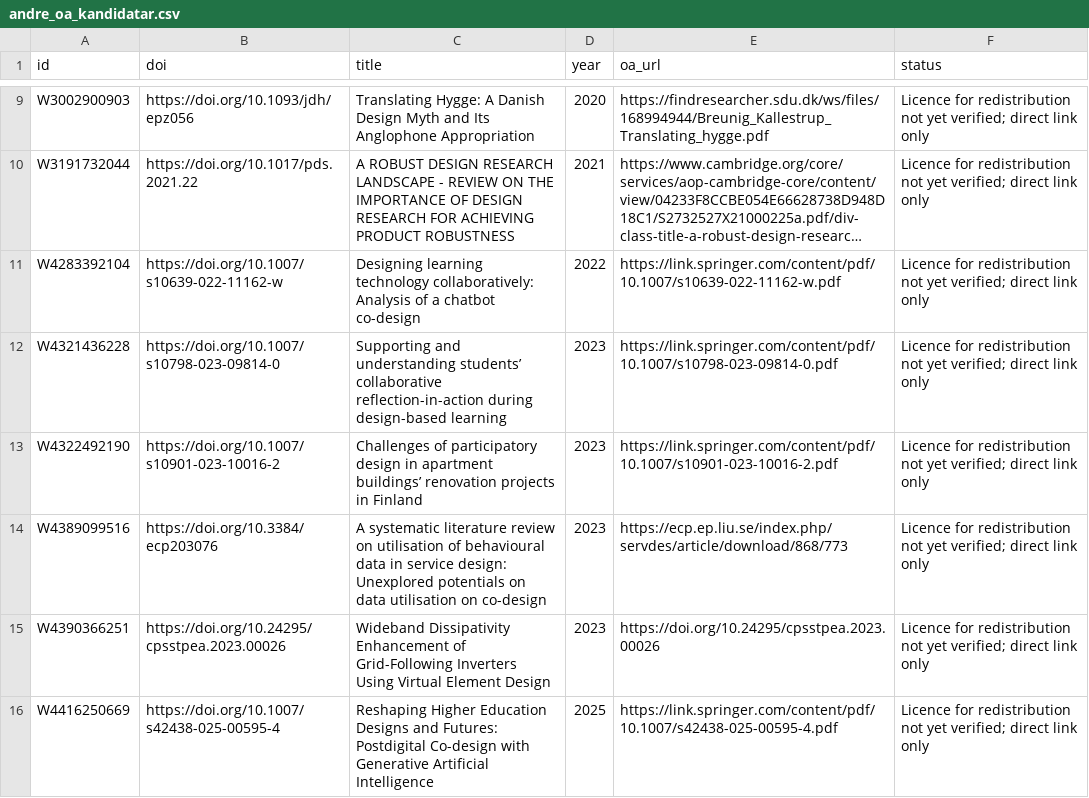
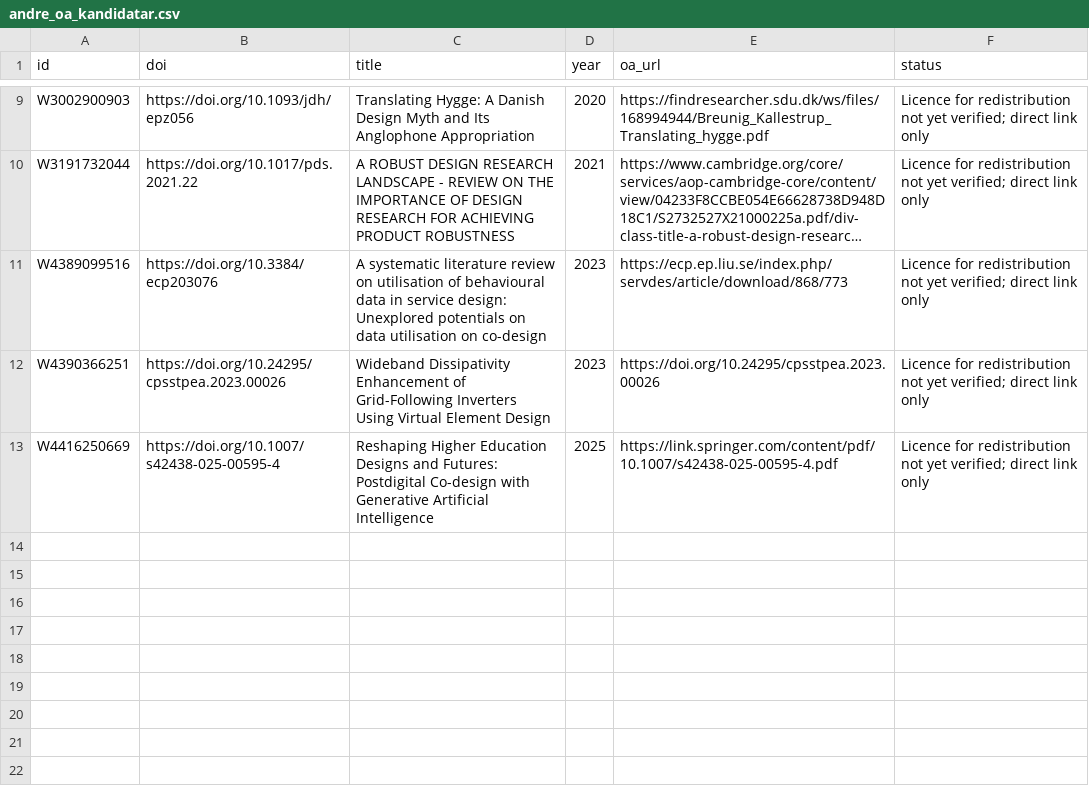
Before and after one commit to lukketsvane/designteori, a CSV file: fulltekst/andre_oa_kandidatar.csv, drawn as a sheet; only a part is shown, gaps mark what is left out; long unchanged cells end in …; the diff names each change by its address in the sheet, - before the commit and + after, or states it on an @@ line.

```diff
--- a/fulltekst/andre_oa_kandidatar.csv
+++ b/fulltekst/andre_oa_kandidatar.csv
-row 11: W4283392104 | https://doi.org/10.1007/s10639-022-11162-w | Designing learning technology collaboratively: Analysis of a chatbot co-design | 2022 | https://link.springer.com/content/pdf/10.1007/s10639-022-11162-w.pdf | Licence for redistribution not yet verified; direct link only
-row 12: W4321436228 | https://doi.org/10.1007/s10798-023-09814-0 | Supporting and understanding students’ collaborative reflection-in-action during design-based learning | 2023 | https://link.springer.com/content/pdf/10.1007/s10798-023-09814-0.pdf | Licence for redistribution not yet verified; direct link only
-row 13: W4322492190 | https://doi.org/10.1007/s10901-023-10016-2 | Challenges of participatory design in apartment buildings’ renovation projects in Finland | 2023 | https://link.springer.com/content/pdf/10.1007/s10901-023-10016-2.pdf | Licence for redistribution not yet verified; direct link only
```
Also changed, not shown: fulltekst/manifest.csv, 30 other files.
